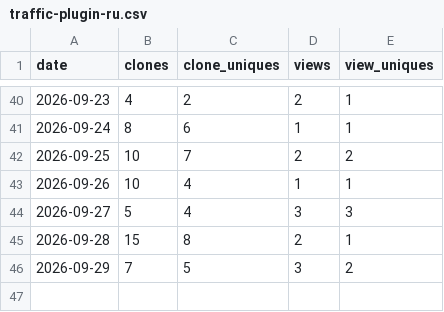
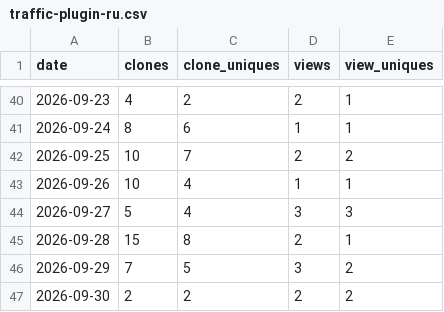
Before and after one commit to imgusev/orca-plugins, a CSV file: data/traffic-plugin-ru.csv, drawn as a sheet; only a part is shown, gaps mark what is left out.

```diff
--- a/data/traffic-plugin-ru.csv
+++ b/data/traffic-plugin-ru.csv
@@ -46 +46,2 @@ date,clones,clone_uniques,views,view_uniques
 2026-09-29,7,5,3,2
+2026-09-30,2,2,2,2
```
